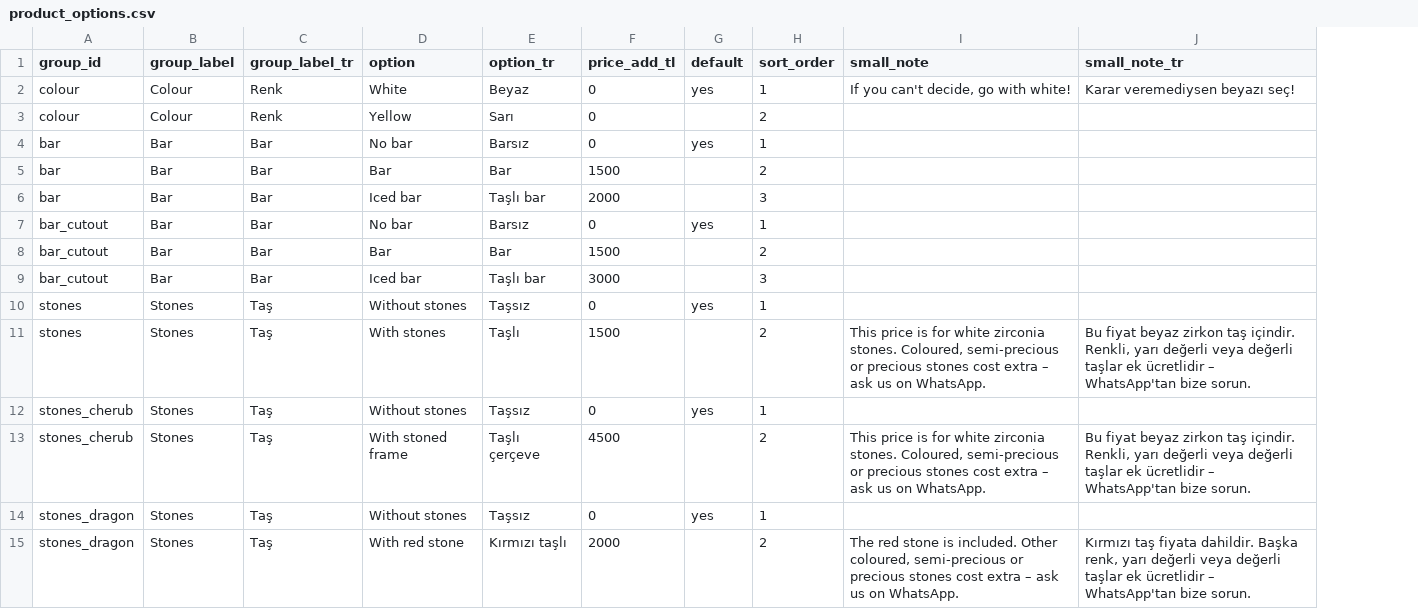
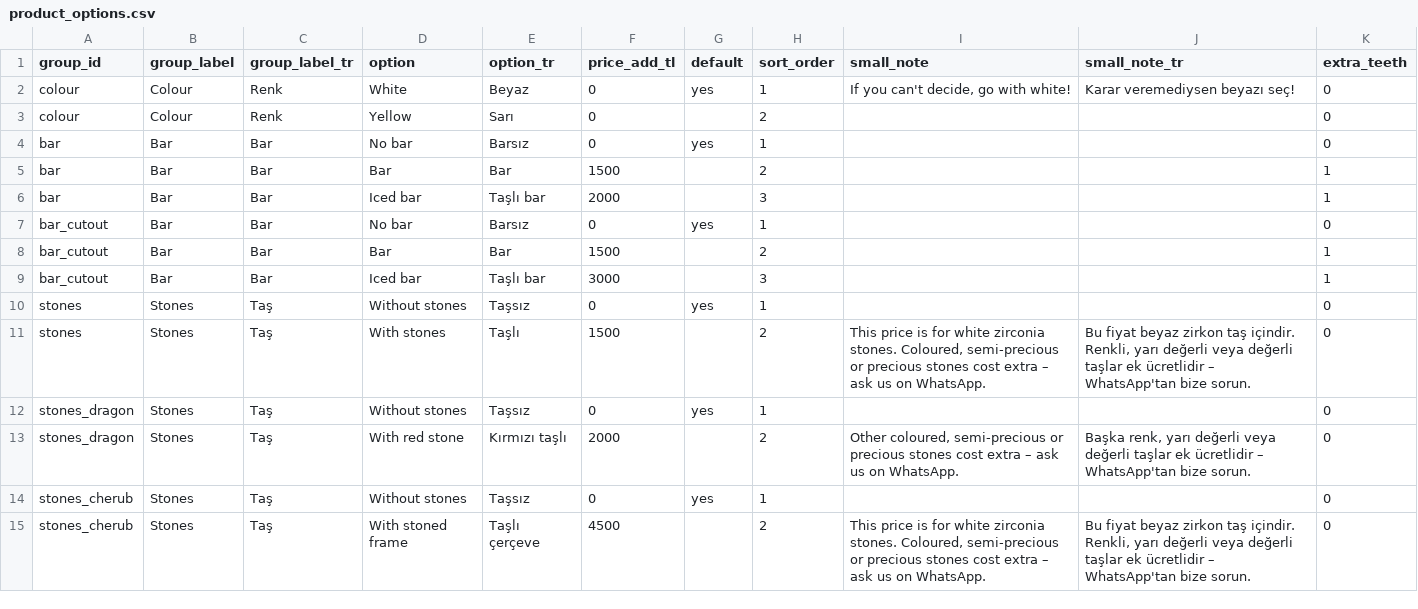
Before and after one commit to defnesc/pixel-perfect-replica, a CSV file: src/data/product_options.csv, drawn as a sheet; removed rows and columns are numbered as before the commit, all else as after; the diff names each change by its address in the sheet, - before the commit and + after, or states it on an @@ line.

```diff
--- a/src/data/product_options.csv
+++ b/src/data/product_options.csv
+column K (extra_teeth), rows 2-11: 0 | 0 | 0 | 1 | 1 | 0 | 1 | 1 | 0 | 0; rows 14-15: 0 | 0
@@ row 14 moved to row 12: stones_dragon @@
+row 13: stones_dragon | Stones | Taş | With red stone | Kırmızı taşlı | 2000 |  | 2 | Other coloured, semi-precious or precious stones cost extra – ask us on WhatsApp. | Başka renk, yarı değerli veya değerli taşlar ek ücretlidir – WhatsApp'tan bize sorun. | 0
-row 15: stones_dragon | Stones | Taş | With red stone | Kırmızı taşlı | 2000 |  | 2 | The red stone is included. Other coloured, semi-precious or precious stones cost extra – ask us on WhatsApp. | Kırmızı taş fiyata dahildir. Başka renk, yarı değerli veya değerli taşlar ek ücretlidir – WhatsApp'tan bize sorun.
```
Also changed, not shown: src/data/addons.csv, src/data/products.csv, 5 other files.
